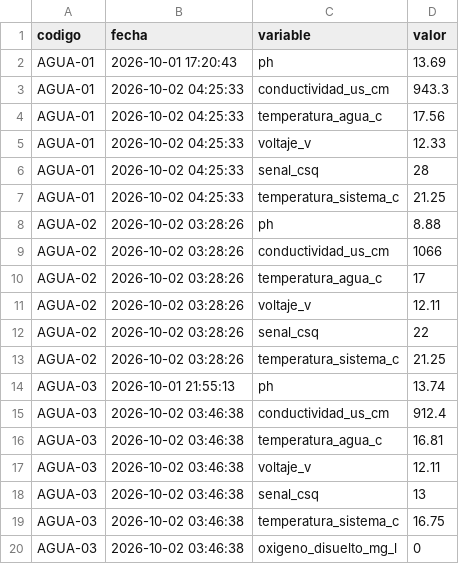
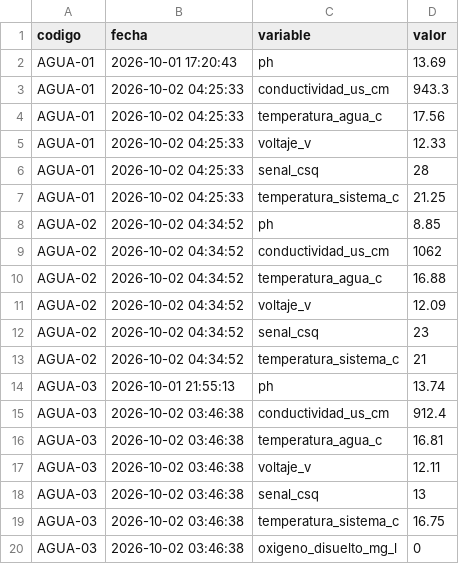
Before and after one commit to cmasudd/calidadAgua, a CSV file: data/latest.csv, drawn as a sheet; only a part is shown.

```diff
--- a/data/latest.csv
+++ b/data/latest.csv
@@ -7,8 +7,8 @@ AGUA-01,2026-10-02 04:25:33,senal_csq,28
 AGUA-01,2026-10-02 04:25:33,temperatura_sistema_c,21.25
-AGUA-02,2026-10-02 03:28:26,ph,8.88
-AGUA-02,2026-10-02 03:28:26,conductividad_us_cm,1066
-AGUA-02,2026-10-02 03:28:26,temperatura_agua_c,17
-AGUA-02,2026-10-02 03:28:26,voltaje_v,12.11
-AGUA-02,2026-10-02 03:28:26,senal_csq,22
-AGUA-02,2026-10-02 03:28:26,temperatura_sistema_c,21.25
+AGUA-02,2026-10-02 04:34:52,ph,8.85
+AGUA-02,2026-10-02 04:34:52,conductividad_us_cm,1062
+AGUA-02,2026-10-02 04:34:52,temperatura_agua_c,16.88
+AGUA-02,2026-10-02 04:34:52,voltaje_v,12.09
+AGUA-02,2026-10-02 04:34:52,senal_csq,23
+AGUA-02,2026-10-02 04:34:52,temperatura_sistema_c,21
 AGUA-03,2026-10-01 21:55:13,ph,13.74
```
Also changed, not shown: data/AGUA-02/2026-10-part-001.csv, 1 other file.
